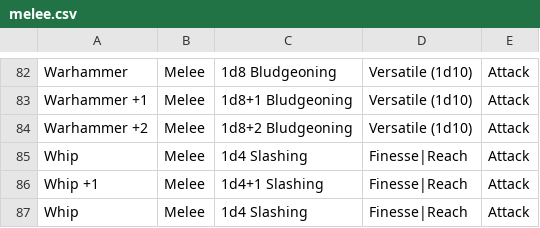
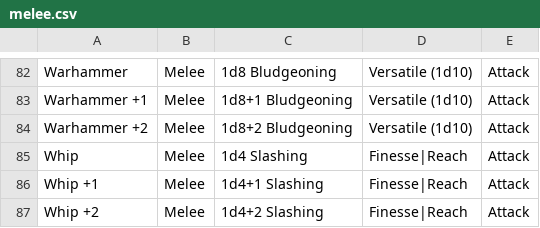
Before and after one commit to thatstoasty/sheets, a CSV file: data/players_handbook/weapons/melee.csv, drawn as a sheet; only a part is shown, gaps mark what is left out.

```diff
--- a/data/players_handbook/weapons/melee.csv
+++ b/data/players_handbook/weapons/melee.csv
@@ -86,2 +86,2 @@ Whip,Melee,1d4 Slashing,Finesse|Reach,Attack
 Whip +1,Melee,1d4+1 Slashing,Finesse|Reach,Attack
-Whip,Melee,1d4 Slashing,Finesse|Reach,Attack
+Whip +2,Melee,1d4+2 Slashing,Finesse|Reach,Attack
```
Also changed, not shown: data/players_handbook/armor.csv, 9 other files.
